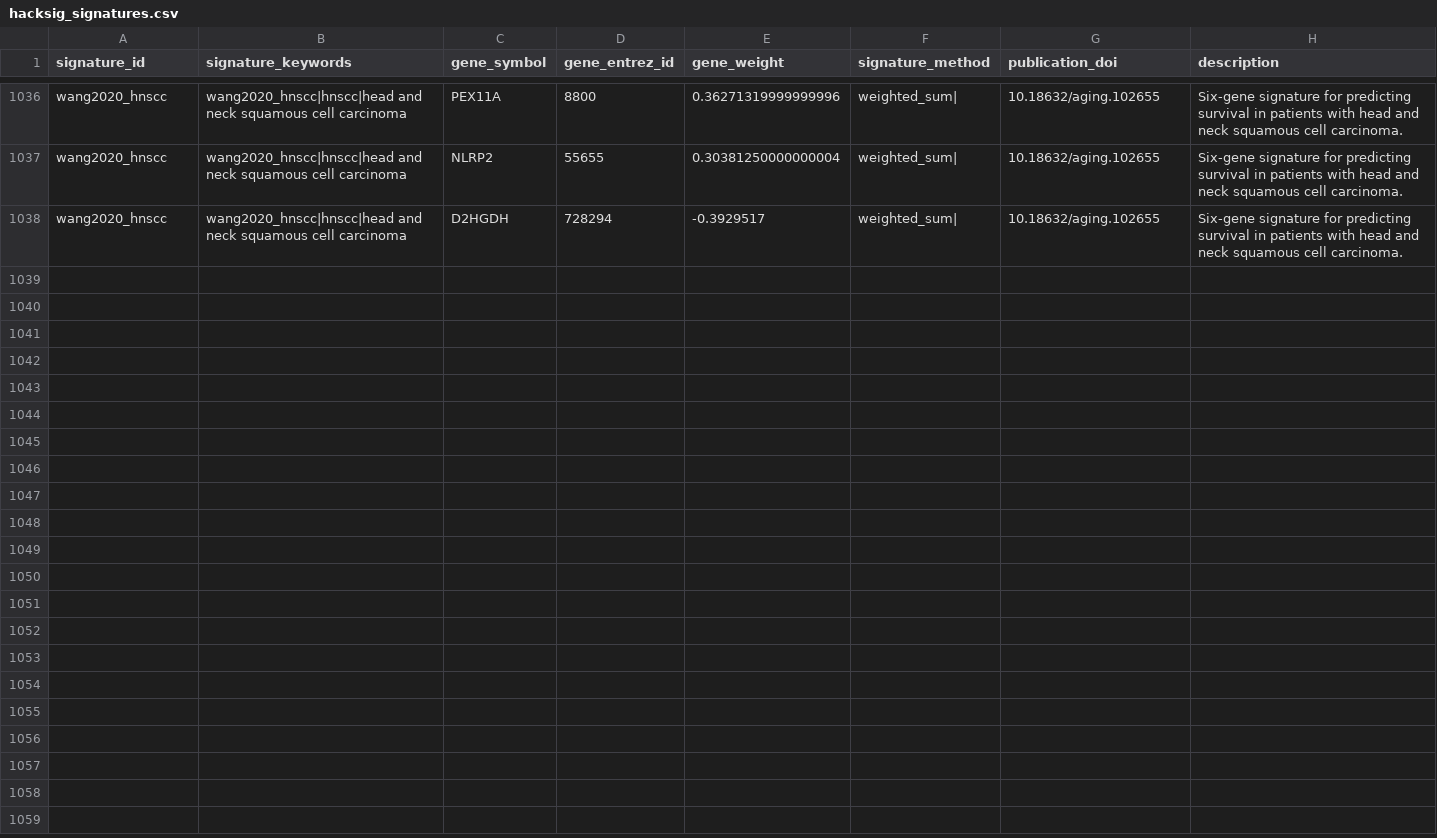
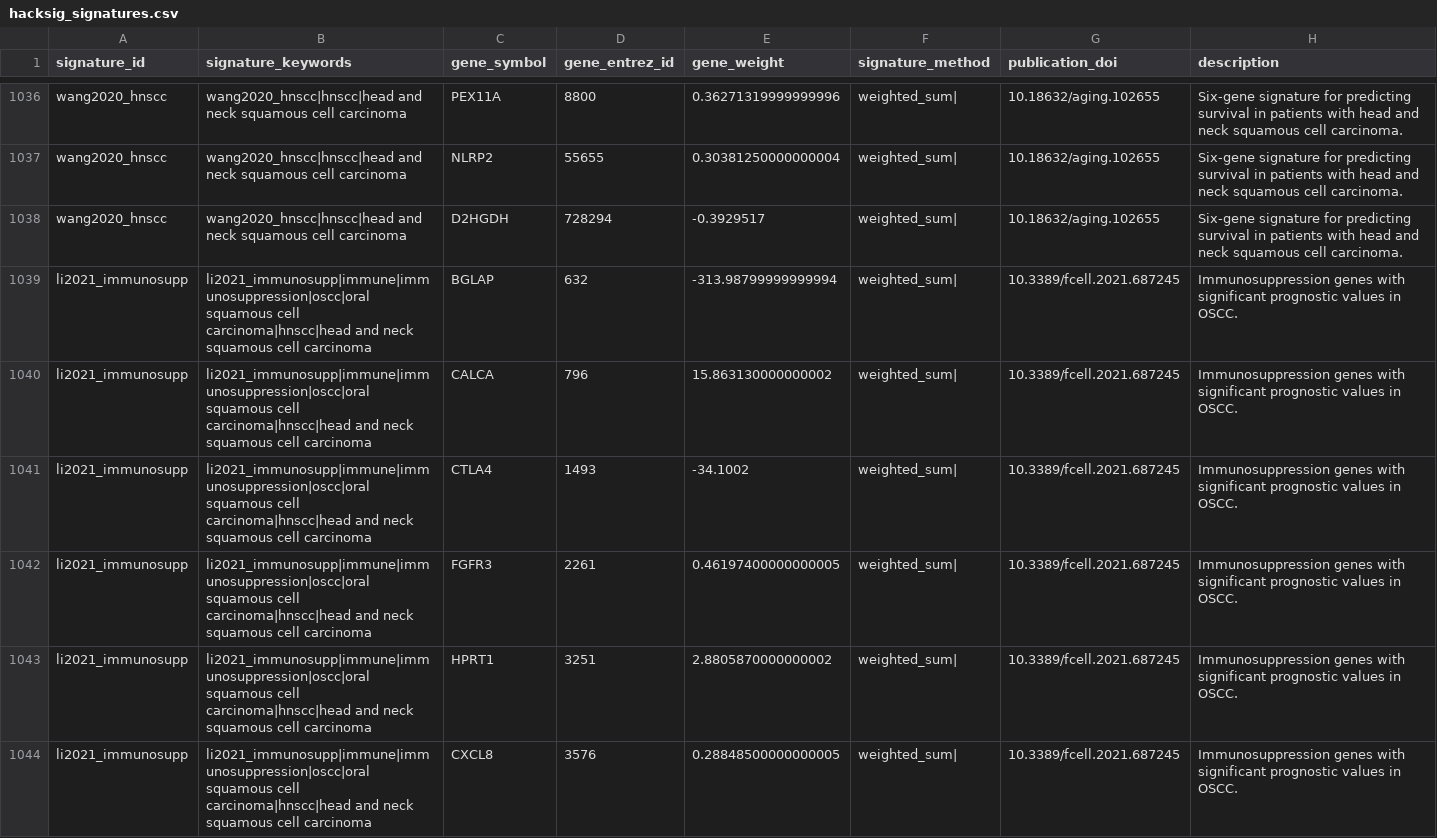
Before and after one commit to DeCeccoLAB/hacksig, a CSV file: data-raw/hacksig_signatures.csv, drawn as a sheet; only a part is shown, gaps mark what is left out; the diff covers the shown part only.

Commit message:
add li2021_immunosupp signature

```diff
--- a/data-raw/hacksig_signatures.csv
+++ b/data-raw/hacksig_signatures.csv
@@ -1038 +1038,7 @@ wang2020_hnscc,wang2020_hnscc|hnscc|head and neck squamous cell carcinoma,NLRP2,
 wang2020_hnscc,wang2020_hnscc|hnscc|head and neck squamous cell carcinoma,D2HGDH,728294,-0.3929517,weighted_sum|,10.18632/aging.102655,Six-gene signature for predicting survival in patients with head and neck squamous cell carcinoma.
+li2021_immunosupp,li2021_immunosupp|immune|immunosuppression|oscc|oral squamous cell carcinoma|hnscc|head and neck squamous cell carcinoma,BGLAP,632,-313.98799999999994,weighted_sum|,10.3389/fcell.2021.687245,Immunosuppression genes with significant prognostic values in OSCC.
+li2021_immunosupp,li2021_immunosupp|immune|immunosuppression|oscc|oral squamous cell carcinoma|hnscc|head and neck squamous cell carcinoma,CALCA,796,15.863130000000002,weighted_sum|,10.3389/fcell.2021.687245,Immunosuppression genes with significant prognostic values in OSCC.
+li2021_immunosupp,li2021_immunosupp|immune|immunosuppression|oscc|oral squamous cell carcinoma|hnscc|head and neck squamous cell carcinoma,CTLA4,1493,-34.1002,weighted_sum|,10.3389/fcell.2021.687245,Immunosuppression genes with significant prognostic values in OSCC.
+li2021_immunosupp,li2021_immunosupp|immune|immunosuppression|oscc|oral squamous cell carcinoma|hnscc|head and neck squamous cell carcinoma,FGFR3,2261,0.46197400000000005,weighted_sum|,10.3389/fcell.2021.687245,Immunosuppression genes with significant prognostic values in OSCC.
+li2021_immunosupp,li2021_immunosupp|immune|immunosuppression|oscc|oral squamous cell carcinoma|hnscc|head and neck squamous cell carcinoma,HPRT1,3251,2.8805870000000002,weighted_sum|,10.3389/fcell.2021.687245,Immunosuppression genes with significant prognostic values in OSCC.
+li2021_immunosupp,li2021_immunosupp|immune|immunosuppression|oscc|oral squamous cell carcinoma|hnscc|head and neck squamous cell carcinoma,CXCL8,3576,0.28848500000000005,weighted_sum|,10.3389/fcell.2021.687245,Immunosuppression genes with significant prognostic values in OSCC.
```
Also changed, not shown: 5 added rows elsewhere in this file, 2 other files.
